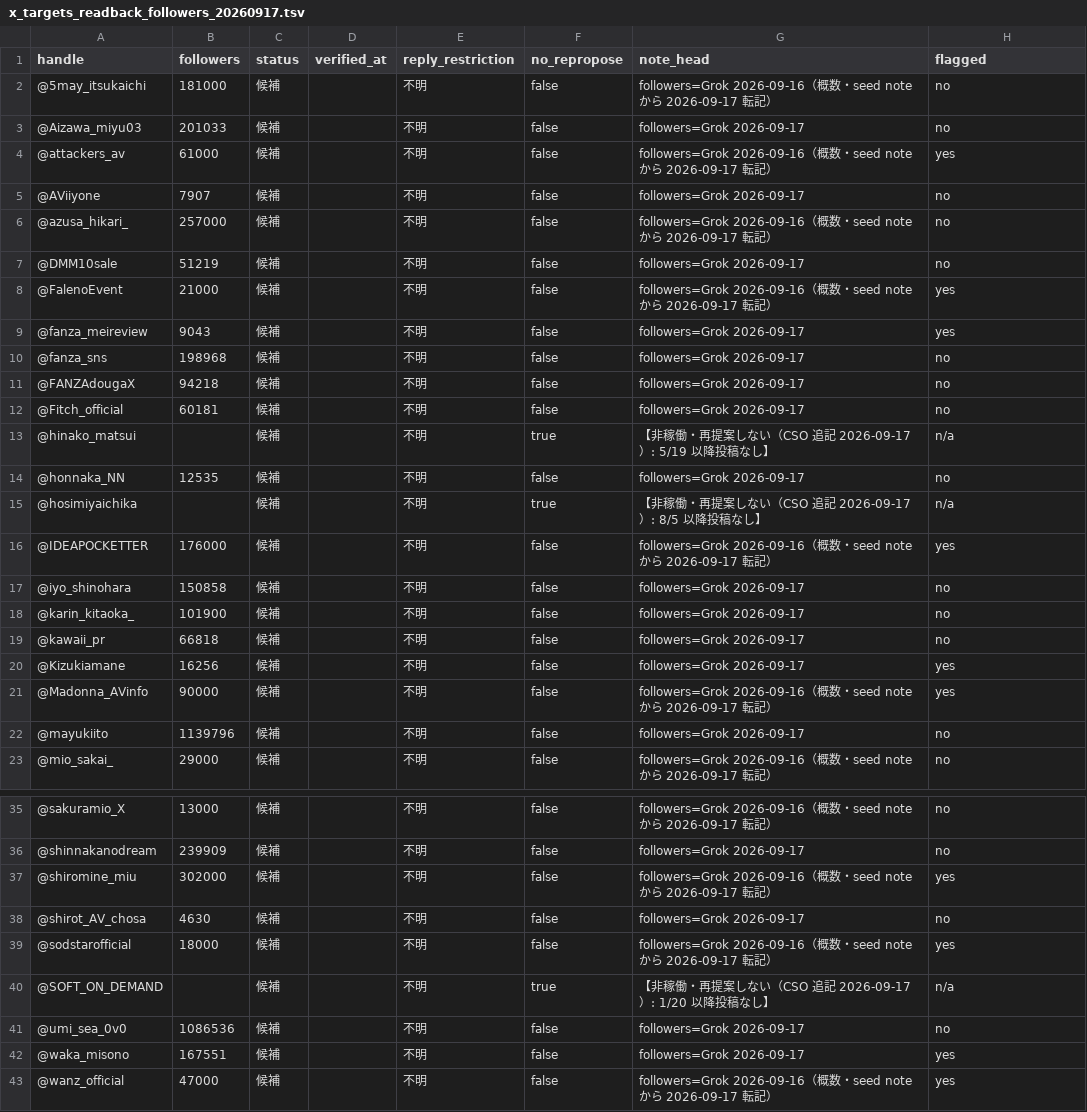
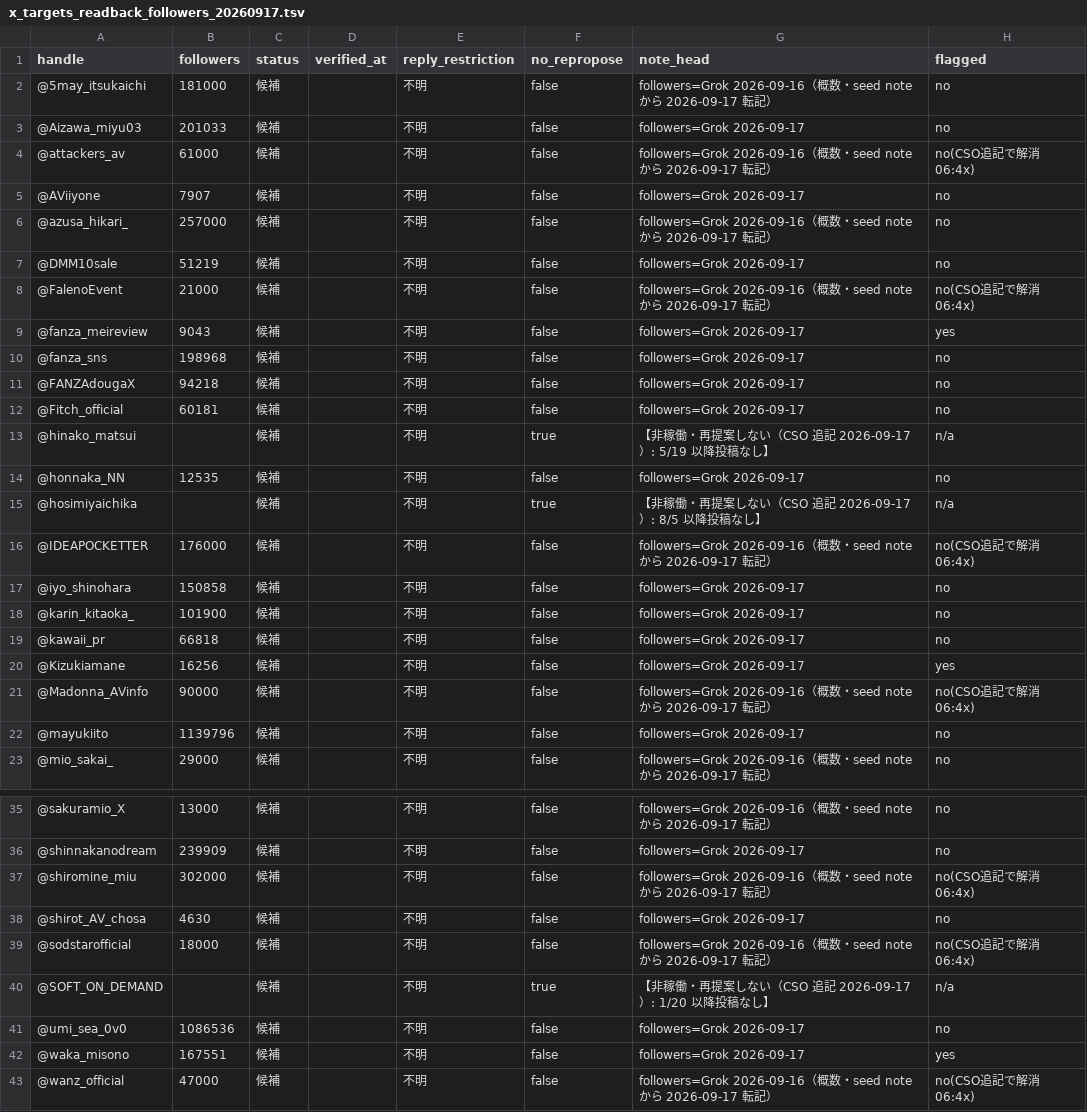
Before and after one commit to dandy693/vodnavi-app, a TSV file: management/_metrics/2026-W38/bundle1/x_targets_readback_followers_20260917.tsv, drawn as a sheet; only a part is shown, gaps mark what is left out.

```diff
--- a/management/_metrics/2026-W38/bundle1/x_targets_readback_followers_20260917.tsv
+++ b/management/_metrics/2026-W38/bundle1/x_targets_readback_followers_20260917.tsv
@@ -3,3 +3,3 @@ handle	followers	status	verified_at	reply_restriction	no_repropose	note_head	fla
 @Aizawa_miyu03	201033	候補		不明	false	followers=Grok 2026-09-17	no
-@attackers_av	61000	候補		不明	false	followers=Grok 2026-09-16（概数・seed note から 2026-09-17 転記）	yes
+@attackers_av	61000	候補		不明	false	followers=Grok 2026-09-16（概数・seed note から 2026-09-17 転記）	no(CSO追記で解消 06:4x)
 @AViiyone	7907	候補		不明	false	followers=Grok 2026-09-17	no
@@ -7,3 +7,3 @@ handle	followers	status	verified_at	reply_restriction	no_repropose	note_head	fla
 @DMM10sale	51219	候補		不明	false	followers=Grok 2026-09-17	no
-@FalenoEvent	21000	候補		不明	false	followers=Grok 2026-09-16（概数・seed note から 2026-09-17 転記）	yes
+@FalenoEvent	21000	候補		不明	false	followers=Grok 2026-09-16（概数・seed note から 2026-09-17 転記）	no(CSO追記で解消 06:4x)
 @fanza_meireview	9043	候補		不明	false	followers=Grok 2026-09-17	yes
@@ -15,3 +15,3 @@ handle	followers	status	verified_at	reply_restriction	no_repropose	note_head	fla
 @hosimiyaichika		候補		不明	true	【非稼働・再提案しない（CSO 追記 2026-09-17）: 8/5 以降投稿なし】	n/a
-@IDEAPOCKETTER	176000	候補		不明	false	followers=Grok 2026-09-16（概数・seed note から 2026-09-17 転記）	yes
+@IDEAPOCKETTER	176000	候補		不明	false	followers=Grok 2026-09-16（概数・seed note から 2026-09-17 転記）	no(CSO追記で解消 06:4x)
 @iyo_shinohara	150858	候補		不明	false	followers=Grok 2026-09-17	no
@@ -20,3 +20,3 @@ handle	followers	status	verified_at	reply_restriction	no_repropose	note_head	fla
 @Kizukiamane	16256	候補		不明	false	followers=Grok 2026-09-17	yes
-@Madonna_AVinfo	90000	候補		不明	false	followers=Grok 2026-09-16（概数・seed note から 2026-09-17 転記）	yes
+@Madonna_AVinfo	90000	候補		不明	false	followers=Grok 2026-09-16（概数・seed note から 2026-09-17 転記）	no(CSO追記で解消 06:4x)
 @mayukiito	1139796	候補		不明	false	followers=Grok 2026-09-17	no
@@ -36,5 +36,5 @@ handle	followers	status	verified_at	reply_restriction	no_repropose	note_head	fla
 @shinnakanodream	239909	候補		不明	false	followers=Grok 2026-09-17	no
-@shiromine_miu	302000	候補		不明	false	followers=Grok 2026-09-16（概数・seed note から 2026-09-17 転記）	yes
+@shiromine_miu	302000	候補		不明	false	followers=Grok 2026-09-16（概数・seed note から 2026-09-17 転記）	no(CSO追記で解消 06:4x)
 @shirot_AV_chosa	4630	候補		不明	false	followers=Grok 2026-09-17	no
-@sodstarofficial	18000	候補		不明	false	followers=Grok 2026-09-16（概数・seed note から 2026-09-17 転記）	yes
+@sodstarofficial	18000	候補		不明	false	followers=Grok 2026-09-16（概数・seed note から 2026-09-17 転記）	no(CSO追記で解消 06:4x)
 @SOFT_ON_DEMAND		候補		不明	true	【非稼働・再提案しない（CSO 追記 2026-09-17）: 1/20 以降投稿なし】	n/a
@@ -42,2 +42,2 @@ handle	followers	status	verified_at	reply_restriction	no_repropose	note_head	fla
 @waka_misono	167551	候補		不明	false	followers=Grok 2026-09-17	yes
-@wanz_official	47000	候補		不明	false	followers=Grok 2026-09-16（概数・seed note から 2026-09-17 転記）	yes
+@wanz_official	47000	候補		不明	false	followers=Grok 2026-09-16（概数・seed note から 2026-09-17 転記）	no(CSO追記で解消 06:4x)
```
Also changed, not shown: management/_metrics/2026-W38/bundle1/x_targets_grok_followers_20260917.tsv, 4 other files.
